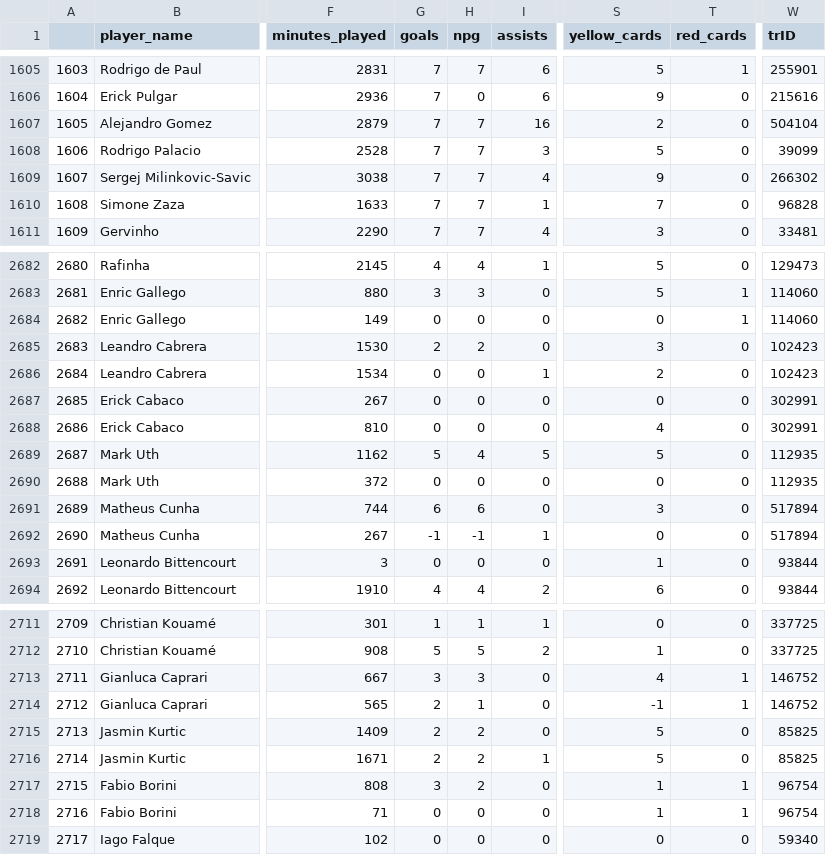
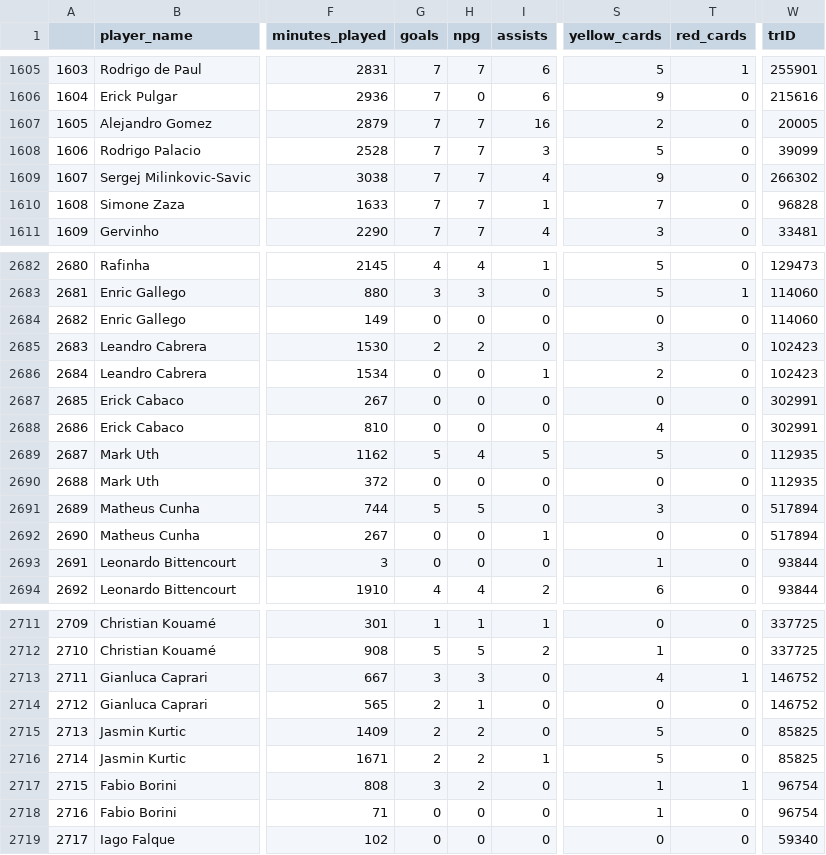
Before and after one commit to MarcoGasparini00/DataCrafters, a CSV file: loadData/stats1920_IDs.csv, drawn as a sheet; only a part is shown, gaps mark what is left out; the diff names each change by its address in the sheet, - before the commit and + after, or states it on an @@ line.

```diff
--- a/loadData/stats1920_IDs.csv
+++ b/loadData/stats1920_IDs.csv
-W1607 (trID): 504104
+W1607 (trID): 20005
-T2684 (red_cards): 1
+T2684 (red_cards): 0
-G2691 (goals): 6
+G2691 (goals): 5
-H2691 (npg): 6
+H2691 (npg): 5
-G2692 (goals): -1
+G2692 (goals): 0
-H2692 (npg): -1
+H2692 (npg): 0
-S2714 (yellow_cards): -1
+S2714 (yellow_cards): 0
-T2714 (red_cards): 1
+T2714 (red_cards): 0
-T2718 (red_cards): 1
+T2718 (red_cards): 0
```
Also changed, not shown: loadData/stats1718_IDs.csv, loadData/stats1819_IDs.csv, 4 other files.
